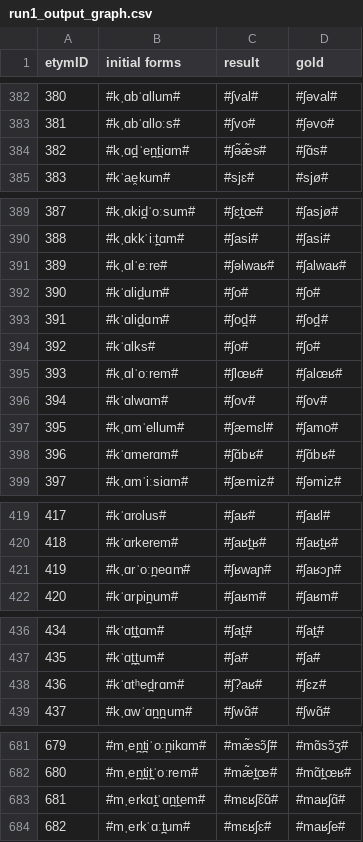
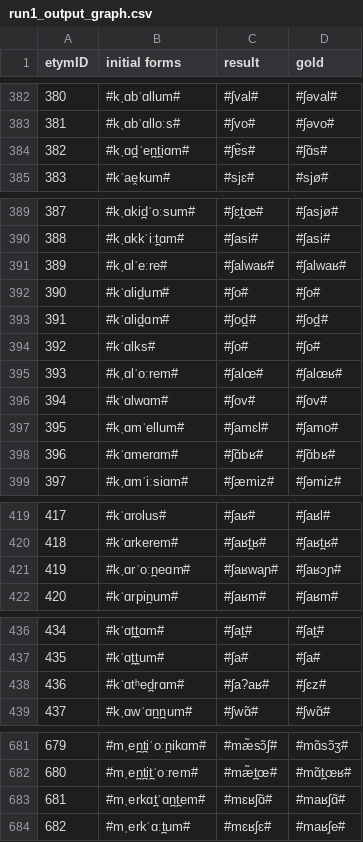
Before and after one commit to clmarr/DiaSim, a CSV file: run1_output_graph.csv, drawn as a sheet; only a part is shown, gaps mark what is left out; the diff covers the shown part only.

```diff
--- a/run1_output_graph.csv
+++ b/run1_output_graph.csv
@@ -383,3 +383,3 @@ etymID,initial forms,result, gold
 381,#kˌɑbˈɑlloːs#,#ʃvo#,#ʃəvo#
-382,#kˌɑd̪ˈen̪t̪iɑm#,#ʃə̃æ̃s#,#ʃɑ̃s#
+382,#kˌɑd̪ˈen̪t̪iɑm#,#ʃɐ̃s#,#ʃɑ̃s#
 383,#kˈae̯kum#,#sjɛ#,#sjø#
@@ -390,3 +390,3 @@ etymID,initial forms,result, gold
 388,#kˌɑkkˈiːt̪ɑm#,#ʃasi#,#ʃasi#
-389,#kˌɑlˈeːre#,#ʃəlwaʁ#,#ʃalwaʁ#
+389,#kˌɑlˈeːre#,#ʃalwaʁ#,#ʃalwaʁ#
 390,#kˈɑlid̪um#,#ʃo#,#ʃo#
@@ -394,5 +394,5 @@ etymID,initial forms,result, gold
 392,#kˈɑlks#,#ʃo#,#ʃo#
-393,#kˌɑlˈoːrem#,#ʃlœʁ#,#ʃalœʁ#
+393,#kˌɑlˈoːrem#,#ʃalœ#,#ʃalœʁ#
 394,#kˈɑlwɑm#,#ʃov#,#ʃov#
-395,#kˌɑmˈellum#,#ʃæmɛl#,#ʃamo#
+395,#kˌɑmˈellum#,#ʃamɛl#,#ʃamo#
 396,#kˈɑmerɑm#,#ʃɑ̃bʁ#,#ʃɑ̃bʁ#
@@ -420,3 +420,3 @@ etymID,initial forms,result, gold
 418,#kˈɑrkerem#,#ʃaʁt̪ʁ#,#ʃaʁt̪ʁ#
-419,#kˌɑrˈoːn̪eɑm#,#ʃʁwaɲ#,#ʃaʁɔɲ#
+419,#kˌɑrˈoːn̪eɑm#,#ʃaʁwaɲ#,#ʃaʁɔɲ#
 420,#kˈɑrpin̪um#,#ʃaʁm#,#ʃaʁm#
@@ -437,3 +437,3 @@ etymID,initial forms,result, gold
 435,#kˈɑt̪t̪um#,#ʃa#,#ʃa#
-436,#kˈɑtʰed̪rɑm#,#ʃ?aʁ#,#ʃɛz#
+436,#kˈɑtʰed̪rɑm#,#ʃa?aʁ#,#ʃɛz#
 437,#kˌɑwˈɑn̪n̪um#,#ʃwɑ̃#,#ʃwɑ̃#
@@ -682,3 +682,3 @@ etymID,initial forms,result, gold
 680,#mˌen̪t̪it̪ˈoːrem#,#mæ̃t̪œ#,#mɑ̃t̪œʁ#
-681,#mˌerkɑt̪ˈɑn̪t̪em#,#mɛʁʃɛ̃ɑ̃#,#maʁʃɑ̃#
+681,#mˌerkɑt̪ˈɑn̪t̪em#,#mɛʁʃɑ̃#,#maʁʃɑ̃#
 682,#mˌerkˈɑːt̪um#,#mɛʁʃɛ#,#maʁʃe#
```
Also changed, not shown: 4 edited cells elsewhere in this file, 15 other files.
